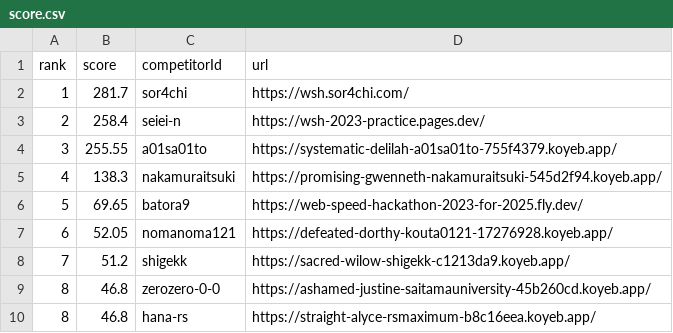
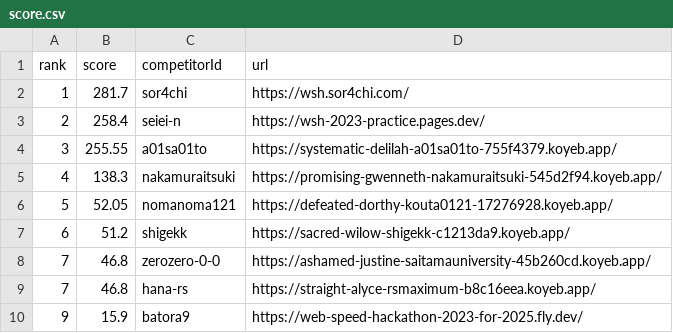
Before and after one commit to saitamau-maximum/web-speed-hackathon-2023-scoring-tool-for-2025, a CSV file: score.csv, drawn as a sheet.

```diff
--- a/score.csv
+++ b/score.csv
@@ -5,6 +5,6 @@ rank,score,competitorId,url
 4,138.3,nakamuraitsuki,https://promising-gwenneth-nakamuraitsuki-545d2f94.koyeb.app/
-5,69.65,batora9,https://web-speed-hackathon-2023-for-2025.fly.dev/
-6,52.05,nomanoma121,https://defeated-dorthy-kouta0121-17276928.koyeb.app/
-7,51.2,shigekk,https://sacred-wilow-shigekk-c1213da9.koyeb.app/
-8,46.8,zerozero-0-0,https://ashamed-justine-saitamauniversity-45b260cd.koyeb.app/
-8,46.8,hana-rs,https://straight-alyce-rsmaximum-b8c16eea.koyeb.app/
+5,52.05,nomanoma121,https://defeated-dorthy-kouta0121-17276928.koyeb.app/
+6,51.2,shigekk,https://sacred-wilow-shigekk-c1213da9.koyeb.app/
+7,46.8,zerozero-0-0,https://ashamed-justine-saitamauniversity-45b260cd.koyeb.app/
+7,46.8,hana-rs,https://straight-alyce-rsmaximum-b8c16eea.koyeb.app/
+9,15.9,batora9,https://web-speed-hackathon-2023-for-2025.fly.dev/
```
Also changed, not shown: log.csv, 1 other file.
